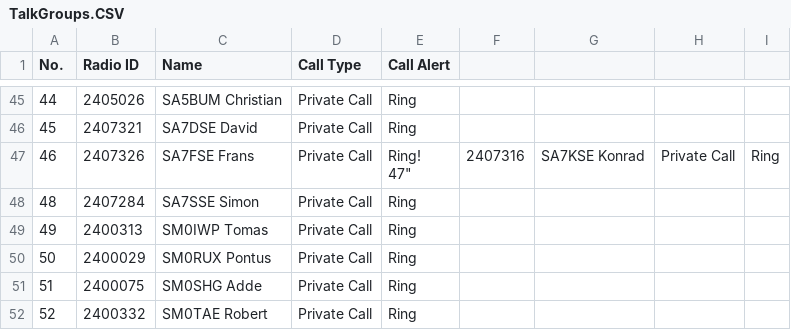
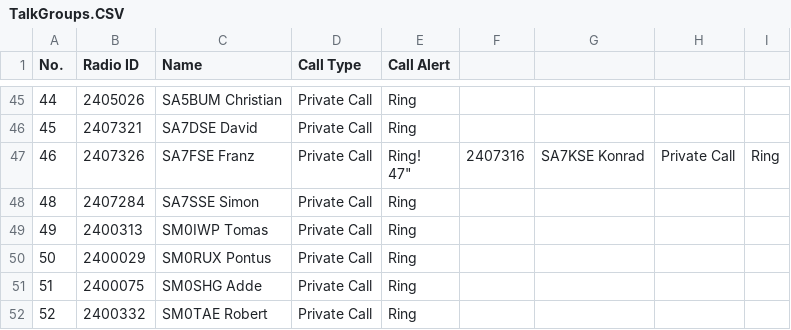
Before and after one commit to sm0rux/at-d878uv, a CSV file: TalkGroups.CSV, drawn as a sheet; only a part is shown, gaps mark what is left out.

Commit message:
Updated ChangeLog

```diff
--- a/TalkGroups.CSV
+++ b/TalkGroups.CSV
@@ -46,4 +46,4 @@
 "45","2407321","SA7DSE David","Private Call","Ring"
-"46","2407326","SA7FSE Frans","Private Call","Ring!
-"47","2407316","SA7KSE Konrad","Private Call","Ring"
+"46","2407326","SA7FSE Franz","Private Call","Ring!
+"47","2407316","SA7KSE Konrad","Private Call","Ring"
 "48","2407284","SA7SSE Simon","Private Call","Ring"
```
